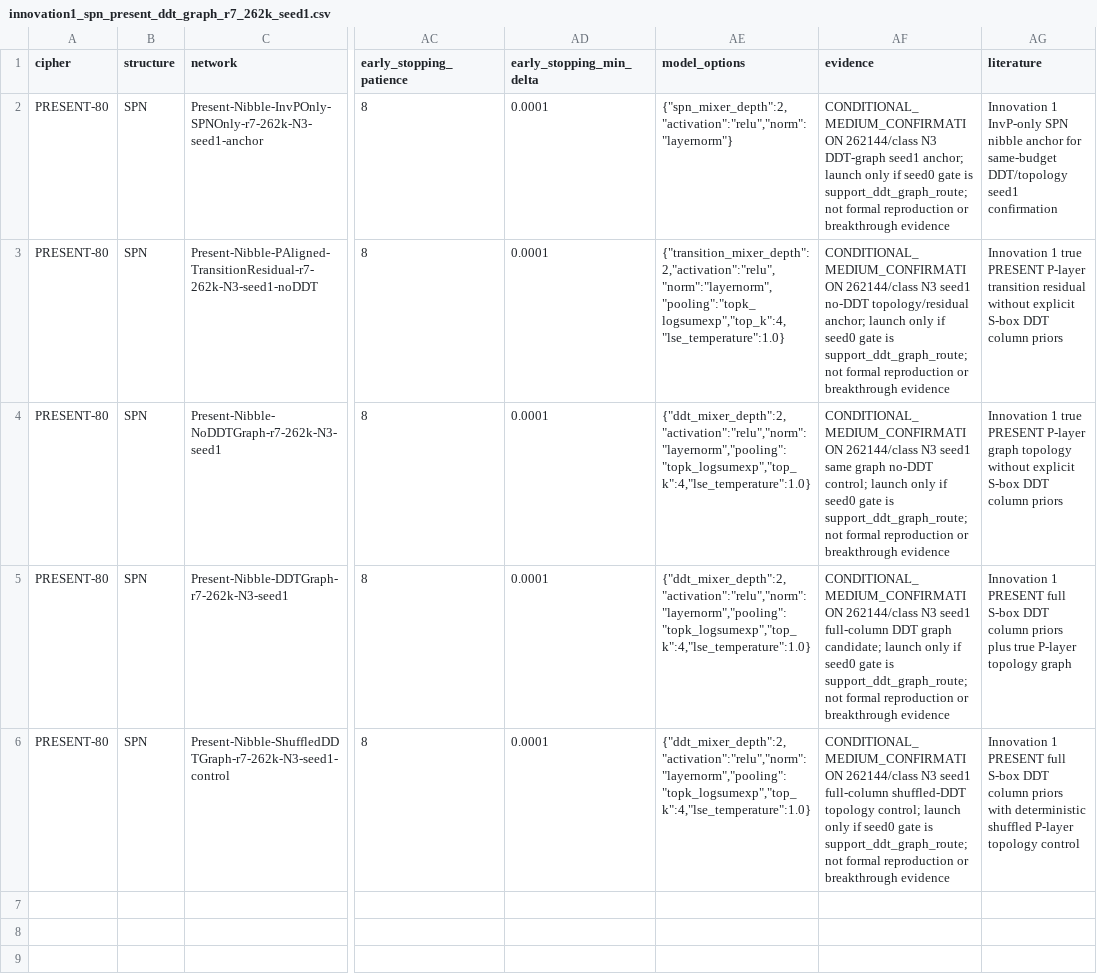
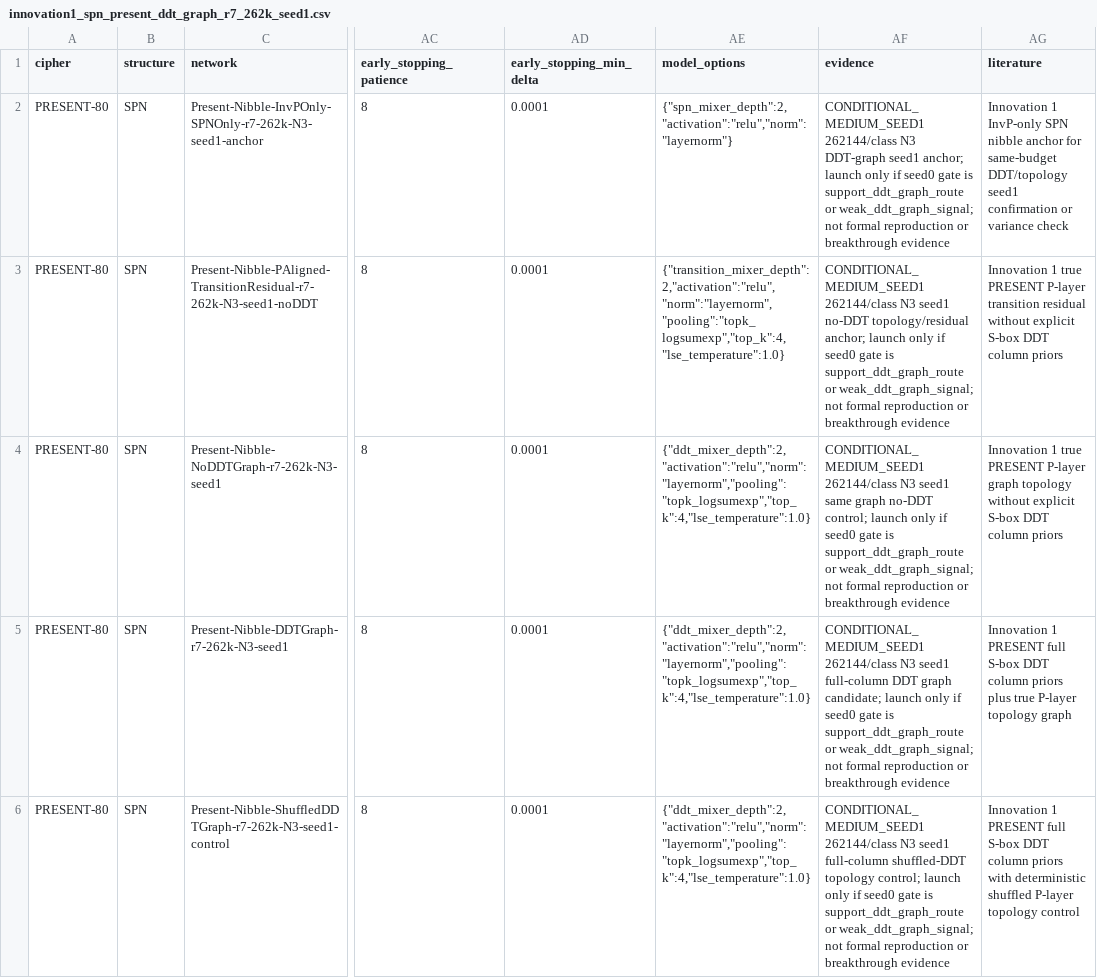
Before and after one commit to swordfate3/blockcipher-structure-adaptive-nd-v1, a CSV file: configs/experiment/innovation1/innovation1_spn_present_ddt_graph_r7_262k_seed1.csv, drawn as a sheet; only a part is shown, gaps mark what is left out; the diff names each change by its address in the sheet, - before the commit and + after, or states it on an @@ line.

Commit message:
feat: route weak ddt signal to seed1 check

```diff
--- a/configs/experiment/innovation1/innovation1_spn_present_ddt_graph_r7_262k_seed1.csv
+++ b/configs/experiment/innovation1/innovation1_spn_present_ddt_graph_r7_262k_seed1.csv
-AF2 (evidence): CONDITIONAL_MEDIUM_CONFIRMATION 262144/class N3 DDT-graph seed1 anchor; launch only if seed0 gate is support_ddt_graph_route; not formal…
+AF2 (evidence): CONDITIONAL_MEDIUM_SEED1 262144/class N3 DDT-graph seed1 anchor; launch only if seed0 gate is support_ddt_graph_route or weak_ddt_graph_signal; not formal…
-AG2 (literature): …seed1 confirmation
+AG2 (literature): …seed1 confirmation or variance check
-AF3 (evidence): CONDITIONAL_MEDIUM_CONFIRMATION 262144/class N3 seed1 no-DDT topology/residual anchor; launch only if seed0 gate is support_ddt_graph_route; not formal…
+AF3 (evidence): CONDITIONAL_MEDIUM_SEED1 262144/class N3 seed1 no-DDT topology/residual anchor; launch only if seed0 gate is support_ddt_graph_route or weak_ddt_graph_signal; not formal…
-AF4 (evidence): CONDITIONAL_MEDIUM_CONFIRMATION 262144/class N3 seed1 same graph no-DDT control; launch only if seed0 gate is support_ddt_graph_route; not formal…
+AF4 (evidence): CONDITIONAL_MEDIUM_SEED1 262144/class N3 seed1 same graph no-DDT control; launch only if seed0 gate is support_ddt_graph_route or weak_ddt_graph_signal; not formal…
-AF5 (evidence): CONDITIONAL_MEDIUM_CONFIRMATION 262144/class N3 seed1 full-column DDT graph candidate; launch only if seed0 gate is support_ddt_graph_route; not formal…
+AF5 (evidence): CONDITIONAL_MEDIUM_SEED1 262144/class N3 seed1 full-column DDT graph candidate; launch only if seed0 gate is support_ddt_graph_route or weak_ddt_graph_signal; not formal…
-AF6 (evidence): CONDITIONAL_MEDIUM_CONFIRMATION 262144/class N3 seed1 full-column shuffled-DDT topology control; launch only if seed0 gate is support_ddt_graph_route; not formal…
+AF6 (evidence): CONDITIONAL_MEDIUM_SEED1 262144/class N3 seed1 full-column shuffled-DDT topology control; launch only if seed0 gate is support_ddt_graph_route or weak_ddt_graph_signal; not formal…
```
Also changed, not shown: 4 other files.
